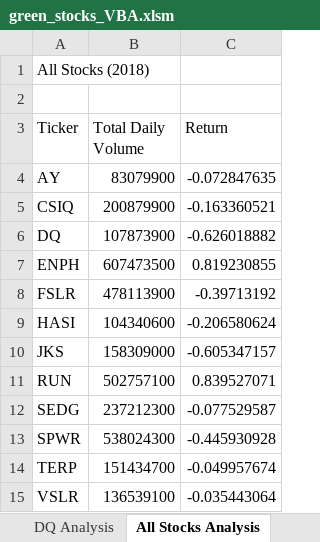
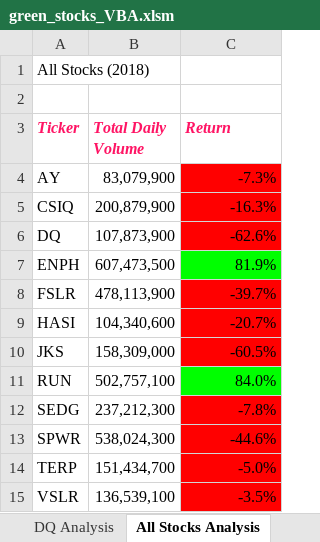
Before and after one commit to Nikhila999/Stock-Analysis, an Excel workbook: green_stocks_VBA.xlsm, sheet All Stocks Analysis, drawn as a sheet; values as stored, in another font and other column widths than the file's, no borders; the diff names each change by its address in the sheet, - before the commit and + after, or states it on an @@ line.

Commit message:
Color Formatting and Conditional Formatting

```diff
--- a/green_stocks_VBA.xlsm (sheet All Stocks Analysis)
+++ b/green_stocks_VBA.xlsm (sheet All Stocks Analysis)
@@ A3:C3 bold: off → on, italic: off → on, text colour: black → #FF1464 @@
-B4 (Total Daily Volume): 83079900
+B4 (Total Daily Volume): 83,079,900
-C4 (Return): -0.072847635
+C4 (Return): -7.3%
-C4:C6 fill: none
+C4:C6 fill: #FF0000
-B5 (Total Daily Volume): 200879900
+B5 (Total Daily Volume): 200,879,900
-C5 (Return): -0.163360521
+C5 (Return): -16.3%
-B6 (Total Daily Volume): 107873900
+B6 (Total Daily Volume): 107,873,900
-C6 (Return): -0.626018882
+C6 (Return): -62.6%
-B7 (Total Daily Volume): 607473500
+B7 (Total Daily Volume): 607,473,500
-C7 (Return): 0.819230855
+C7 (Return): 81.9%
-C7 fill: none
+C7 fill: #00FF00
-B8 (Total Daily Volume): 478113900
+B8 (Total Daily Volume): 478,113,900
-C8 (Return): -0.39713192
+C8 (Return): -39.7%
-C8:C10 fill: none
+C8:C10 fill: #FF0000
-B9 (Total Daily Volume): 104340600
+B9 (Total Daily Volume): 104,340,600
-C9 (Return): -0.206580624
+C9 (Return): -20.7%
-B10 (Total Daily Volume): 158309000
+B10 (Total Daily Volume): 158,309,000
-C10 (Return): -0.605347157
+C10 (Return): -60.5%
-B11 (Total Daily Volume): 502757100
+B11 (Total Daily Volume): 502,757,100
-C11 (Return): 0.839527071
+C11 (Return): 84.0%
-C11 fill: none
+C11 fill: #00FF00
-B12 (Total Daily Volume): 237212300
+B12 (Total Daily Volume): 237,212,300
-C12 (Return): -0.077529587
+C12 (Return): -7.8%
-C12:C15 fill: none
+C12:C15 fill: #FF0000
-B13 (Total Daily Volume): 538024300
+B13 (Total Daily Volume): 538,024,300
-C13 (Return): -0.445930928
+C13 (Return): -44.6%
-B14 (Total Daily Volume): 151434700
+B14 (Total Daily Volume): 151,434,700
-C14 (Return): -0.049957674
+C14 (Return): -5.0%
-B15 (Total Daily Volume): 136539100
+B15 (Total Daily Volume): 136,539,100
-C15 (Return): -0.035443064
+C15 (Return): -3.5%
```
Also changed, not shown: other sheet tabs.
